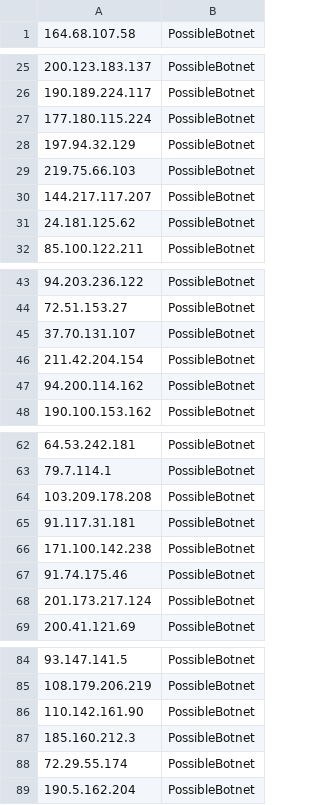
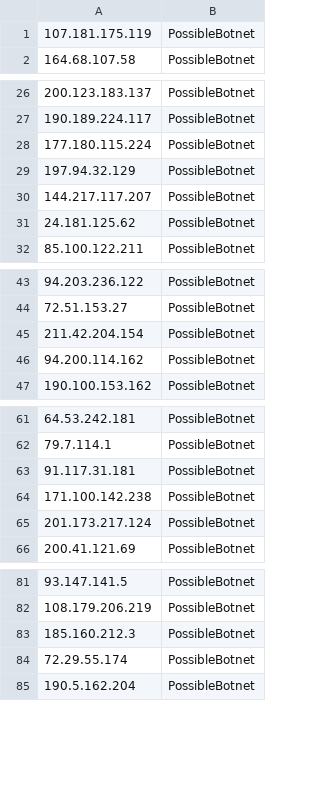
Before and after one commit to DesertFoxBG/desertfoxbg.github.io, a CSV file: smallIPfeed.csv, drawn as a sheet; only a part is shown, gaps mark what is left out.

Commit message:
2019-12-29 13:38:24.181826

```diff
--- a/smallIPfeed.csv
+++ b/smallIPfeed.csv
@@ -1 +1,2 @@
+107.181.175.119,PossibleBotnet
 164.68.107.58,PossibleBotnet
@@ -28,3 +29,2 @@
 197.94.32.129,PossibleBotnet
-219.75.66.103,PossibleBotnet
 144.217.117.207,PossibleBotnet
@@ -44,3 +44,2 @@
 72.51.153.27,PossibleBotnet
-37.70.131.107,PossibleBotnet
 211.42.204.154,PossibleBotnet
@@ -63,6 +62,4 @@
 79.7.114.1,PossibleBotnet
-103.209.178.208,PossibleBotnet
 91.117.31.181,PossibleBotnet
 171.100.142.238,PossibleBotnet
-91.74.175.46,PossibleBotnet
 201.173.217.124,PossibleBotnet
@@ -85,3 +82,2 @@
 108.179.206.219,PossibleBotnet
-110.142.161.90,PossibleBotnet
 185.160.212.3,PossibleBotnet
```
